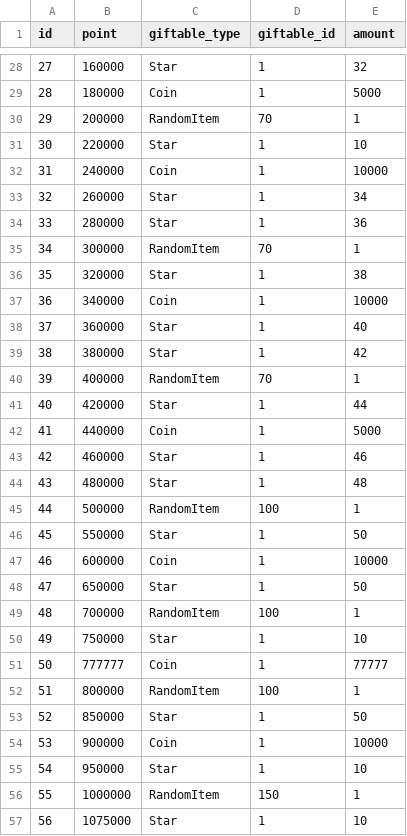
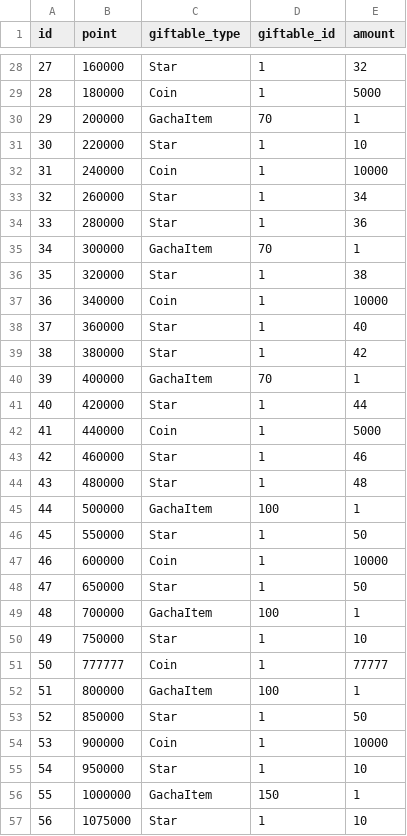
Before and after one commit to jyllsarta/stray-masterdata, a CSV file: seeds/gacha_fixed_rewards.csv, drawn as a sheet; only a part is shown, gaps mark what is left out; the diff covers the shown part only.

```diff
--- a/seeds/gacha_fixed_rewards.csv
+++ b/seeds/gacha_fixed_rewards.csv
@@ -29,3 +29,3 @@ id,point,giftable_type,giftable_id,amount
 28,180000,Coin,1,5000
-29,200000,RandomItem,70,1
+29,200000,GachaItem,70,1
 30,220000,Star,1,10
@@ -34,3 +34,3 @@ id,point,giftable_type,giftable_id,amount
 33,280000,Star,1,36
-34,300000,RandomItem,70,1
+34,300000,GachaItem,70,1
 35,320000,Star,1,38
@@ -39,3 +39,3 @@ id,point,giftable_type,giftable_id,amount
 38,380000,Star,1,42
-39,400000,RandomItem,70,1
+39,400000,GachaItem,70,1
 40,420000,Star,1,44
@@ -44,3 +44,3 @@ id,point,giftable_type,giftable_id,amount
 43,480000,Star,1,48
-44,500000,RandomItem,100,1
+44,500000,GachaItem,100,1
 45,550000,Star,1,50
@@ -48,6 +48,6 @@ id,point,giftable_type,giftable_id,amount
 47,650000,Star,1,50
-48,700000,RandomItem,100,1
+48,700000,GachaItem,100,1
 49,750000,Star,1,10
 50,777777,Coin,1,77777
-51,800000,RandomItem,100,1
+51,800000,GachaItem,100,1
 52,850000,Star,1,50
@@ -55,3 +55,3 @@ id,point,giftable_type,giftable_id,amount
 54,950000,Star,1,10
-55,1000000,RandomItem,150,1
+55,1000000,GachaItem,150,1
 56,1075000,Star,1,10
```
Also changed, not shown: 55 edited cells elsewhere in this file.
